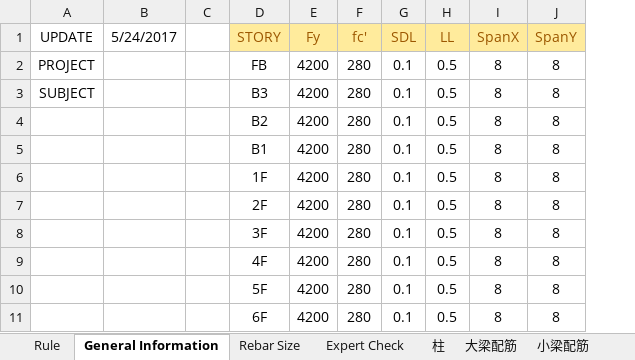
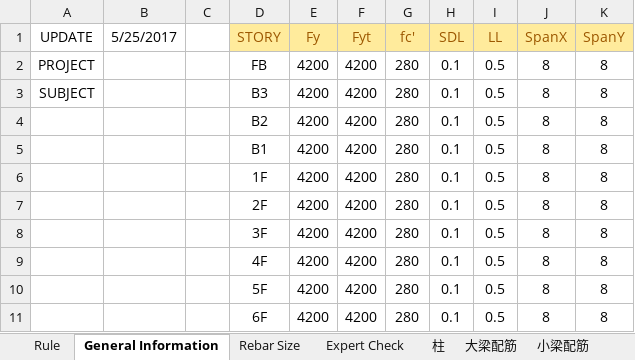
Before and after one commit to skyran1278/VbaProject, an Excel workbook: 20170524 RC EXPERT/2017-0522 RC EXPERT NEW.xlsm, sheet General Information, drawn as a sheet; values as stored, in another font and other column widths than the file's, no borders; removed rows and columns are numbered as before the commit, all else as after; the diff names each change by its address in the sheet, - before the commit and + after, or states it on an @@ line.

```diff
--- a/20170524 RC EXPERT/2017-0522 RC EXPERT NEW.xlsm (sheet General Information)
+++ b/20170524 RC EXPERT/2017-0522 RC EXPERT NEW.xlsm (sheet General Information)
-column B (5/24/2017), empty
+column B (5/25/2017), empty
+column F (Fyt), rows 2-11: all 4200
```
Also changed, not shown: sheet Expert Check, 1 other file.
